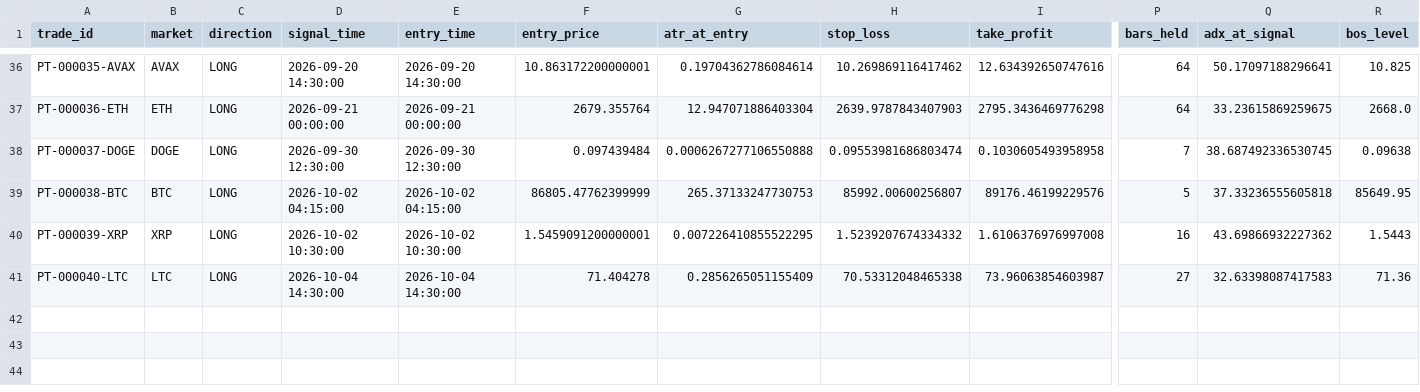
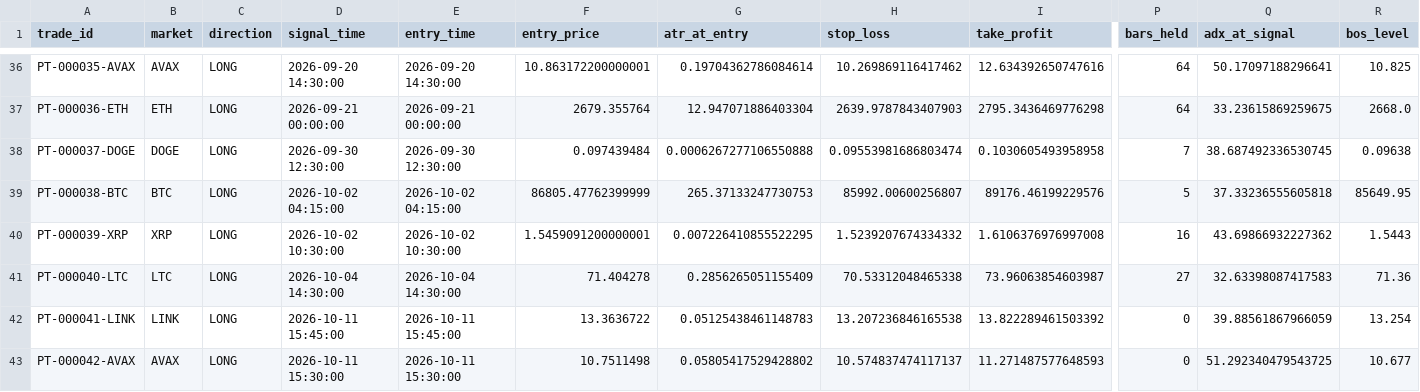
Before and after one commit to BziizB/biAN, a CSV file: paper_trading/paper_trades.csv, drawn as a sheet; only a part is shown, gaps mark what is left out; rows hold the shown columns only; the diff names each change by its address in the sheet, - before the commit and + after, or states it on an @@ line.

```diff
--- a/paper_trading/paper_trades.csv
+++ b/paper_trading/paper_trades.csv
+row 42: PT-000041-LINK | LINK | LONG | 2026-10-11 15:45:00 | 2026-10-11 15:45:00 | 13.3636722 | 0.05125438461148783 | 13.207236846165538 | 13.822289461503392 | 0 | 39.88561867966059 | 13.254
+row 43: PT-000042-AVAX | AVAX | LONG | 2026-10-11 15:30:00 | 2026-10-11 15:30:00 | 10.7511498 | 0.05805417529428802 | 10.574837474117137 | 11.271487577648593 | 0 | 51.292340479543725 | 10.677
```
Also changed, not shown: paper_trading/mismatch_report.csv, paper_trading/paper_signals.csv, 2 other files.
